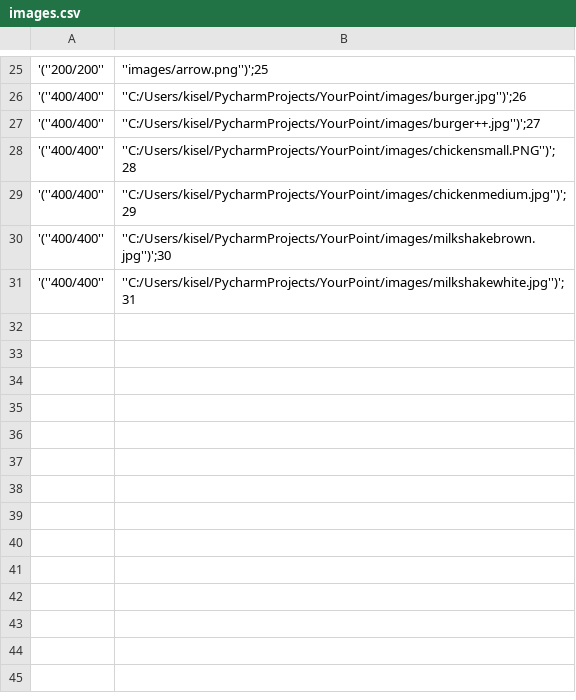
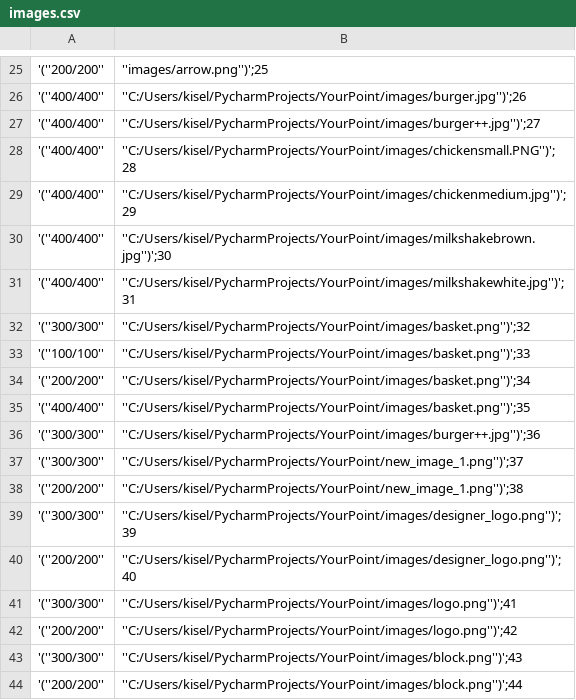
Before and after one commit to markizzkiselev/YourPoint, a CSV file: images.csv, drawn as a sheet; only a part is shown, gaps mark what is left out.

Commit message:
YourPoint 1.6 - debug

```diff
--- a/images.csv
+++ b/images.csv
@@ -31 +31,14 @@
 '(''400/400'', ''C:/Users/kisel/PycharmProjects/YourPoint/images/milkshakewhite.jpg'')';31
+'(''300/300'', ''C:/Users/kisel/PycharmProjects/YourPoint/images/basket.png'')';32
+'(''100/100'', ''C:/Users/kisel/PycharmProjects/YourPoint/images/basket.png'')';33
+'(''200/200'', ''C:/Users/kisel/PycharmProjects/YourPoint/images/basket.png'')';34
+'(''400/400'', ''C:/Users/kisel/PycharmProjects/YourPoint/images/basket.png'')';35
+'(''300/300'', ''C:/Users/kisel/PycharmProjects/YourPoint/images/burger++.jpg'')';36
+'(''300/300'', ''C:/Users/kisel/PycharmProjects/YourPoint/new_image_1.png'')';37
+'(''200/200'', ''C:/Users/kisel/PycharmProjects/YourPoint/new_image_1.png'')';38
+'(''300/300'', ''C:/Users/kisel/PycharmProjects/YourPoint/images/designer_logo.png'')';39
+'(''200/200'', ''C:/Users/kisel/PycharmProjects/YourPoint/images/designer_logo.png'')';40
+'(''300/300'', ''C:/Users/kisel/PycharmProjects/YourPoint/images/logo.png'')';41
+'(''200/200'', ''C:/Users/kisel/PycharmProjects/YourPoint/images/logo.png'')';42
+'(''300/300'', ''C:/Users/kisel/PycharmProjects/YourPoint/images/block.png'')';43
+'(''200/200'', ''C:/Users/kisel/PycharmProjects/YourPoint/images/block.png'')';44
```
Also changed, not shown: 4 other files.
